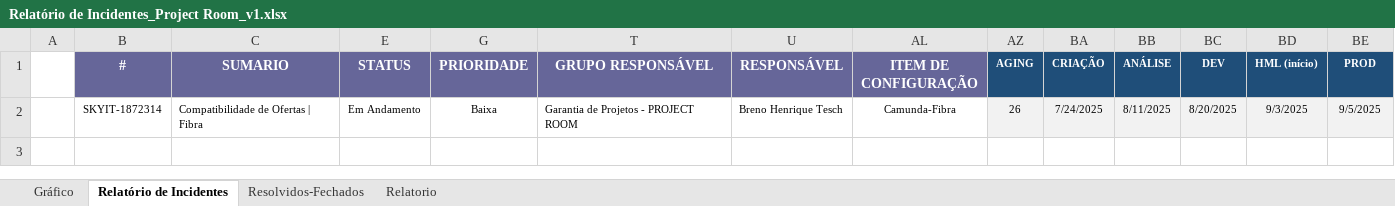
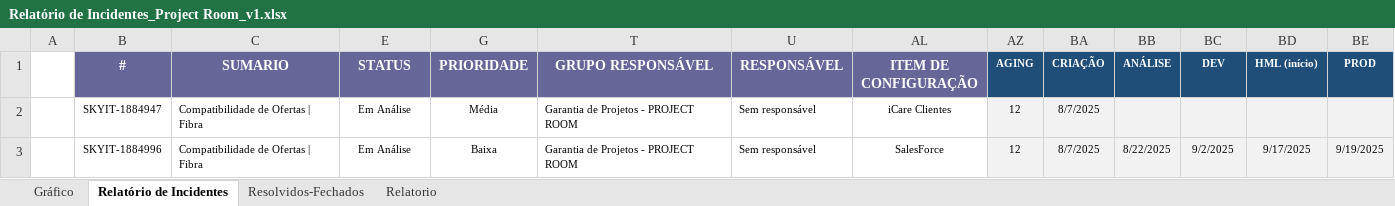
Before and after one commit to paulovieiradasilva/automation-python, an Excel workbook: src/data/Relatório de Incidentes_Project Room_v1.xlsx, sheet Relatório de Incidentes, drawn as a sheet; only a part is shown; values as stored, in another font and other column widths than the file's, no borders; conditional formats not drawn; removed rows and columns are numbered as before the commit, all else as after; rows hold the shown columns only; the diff names each change by its address in the sheet, - before the commit and + after, or states it on an @@ line.

```diff
--- a/src/data/Relatório de Incidentes_Project Room_v1.xlsx (sheet Relatório de Incidentes)
+++ b/src/data/Relatório de Incidentes_Project Room_v1.xlsx (sheet Relatório de Incidentes)
-row 2:  | SKYIT-1872314 | Compatibilidade de Ofertas | Fibra | Em Andamento | Baixa | Garantia de Projetos - PROJECT ROOM | Breno Henrique Tesch | Camunda-Fibra | 26 | 7/24/2025 | 8/11/2025 | 8/20/2025 | 9/3/2025 | 9/5/2025
+row 2:  | SKYIT-1884947 | Compatibilidade de Ofertas | Fibra | Em Análise | Média | Garantia de Projetos - PROJECT ROOM | Sem responsável | iCare Clientes | 12 | 8/7/2025
+row 3:  | SKYIT-1884996 | Compatibilidade de Ofertas | Fibra | Em Análise | Baixa | Garantia de Projetos - PROJECT ROOM | Sem responsável | SalesForce | 12 | 8/7/2025 | 8/22/2025 | 9/2/2025 | 9/17/2025 | 9/19/2025
```
Also changed, not shown: sheet Resolvidos-Fechados, sheet Gráfico, sheet Relatorio, hidden cells, charts or pictures, src/data/Relatório de Incidentes_Project Room_v1_(2).xlsx, src/data/uploads/Defeitos SKY AD (Jira).xlsx, 9 other files.
